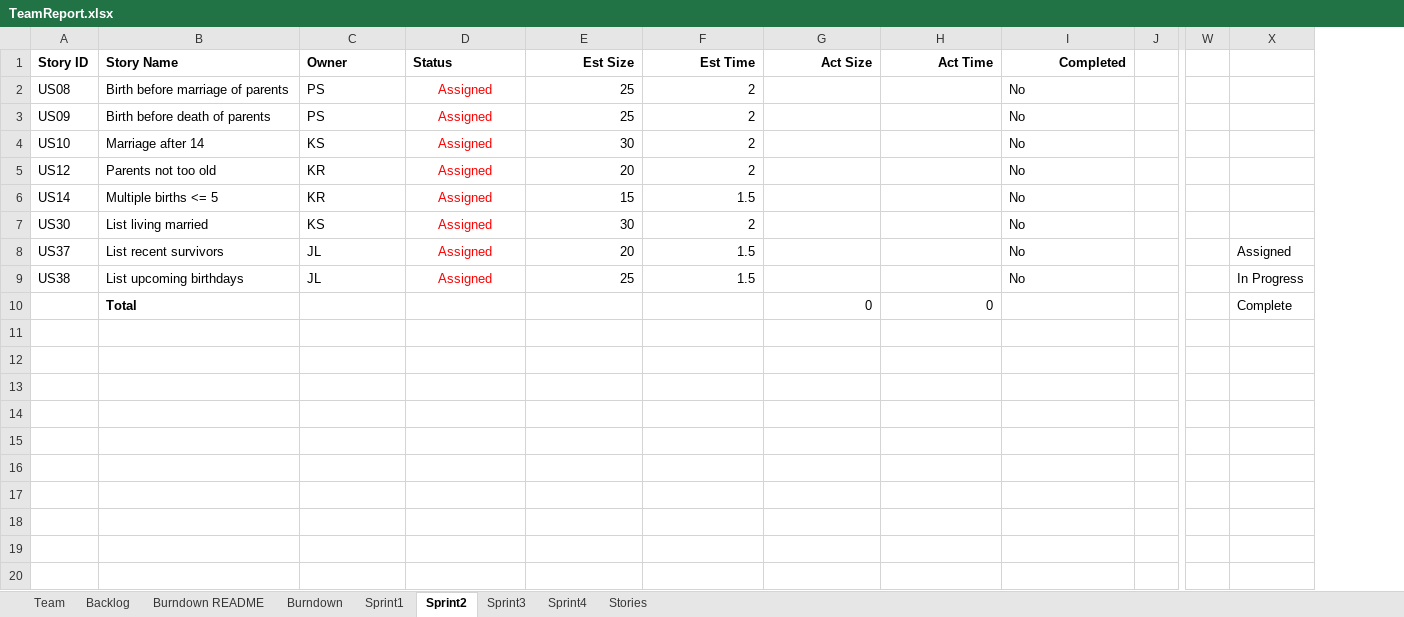
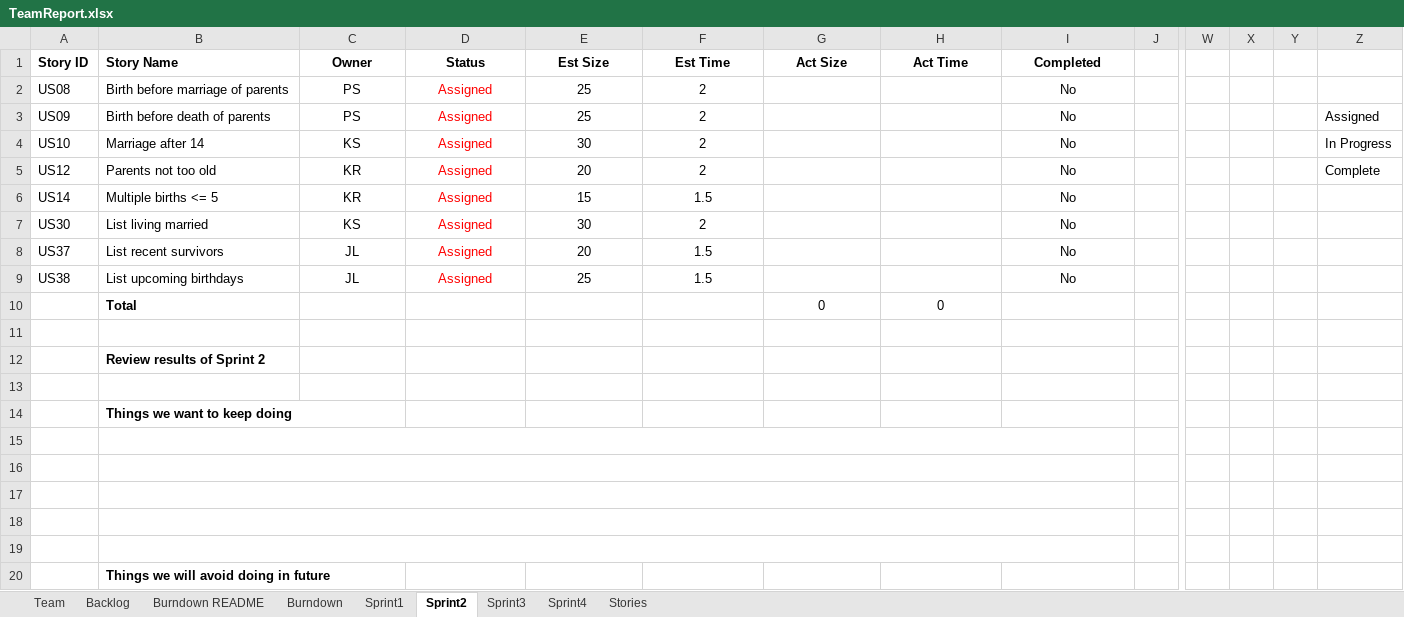
Before and after one commit to kylerozanitis/gedcom-parser, an Excel workbook: TeamReport.xlsx, sheet Sprint2, drawn as a sheet; only a part is shown, gaps mark what is left out; values as stored, in another font and other column widths than the file's, no borders; conditional formats not drawn; addresses are those after the commit; rows hold the shown columns only; the diff names each change by its address in the sheet, - before the commit and + after, or states it on an @@ line.

Commit message:
updated TeamReport

```diff
--- a/TeamReport.xlsx (sheet Sprint2)
+++ b/TeamReport.xlsx (sheet Sprint2)
+column X, empty
+column Y, empty
-C1:D1 alignment: left
+C1:D1 alignment: center
-E1:I1 alignment: right
+E1:I1 alignment: center
-C2:C9 alignment: left
+C2:C9 alignment: center
-E2:F9 alignment: right
+E2:F9 alignment: center
-I2:I9 alignment: left
+I2:I9 alignment: center
-Z3: (empty)
+Z3: Assigned
-Z4: (empty)
+Z4: In Progress
-Z5: (empty)
+Z5: Complete
-Z8: Assigned
+Z8: (empty)
-Z9: In Progress
+Z9: (empty)
-G10:H10 alignment: right
+G10:H10 alignment: center
-Z10: Complete
+Z10: (empty)
+row 11: (empty)
+row 12:  | Review results of Sprint 2
+row 13: (empty)
+row 14:  | Things we want to keep doing
+row 15: (empty)
+row 16: (empty)
+row 17: (empty)
+row 18: (empty)
+row 19: (empty)
+row 20:  | Things we will avoid doing in future
```
Also changed, not shown: sheet Backlog.
